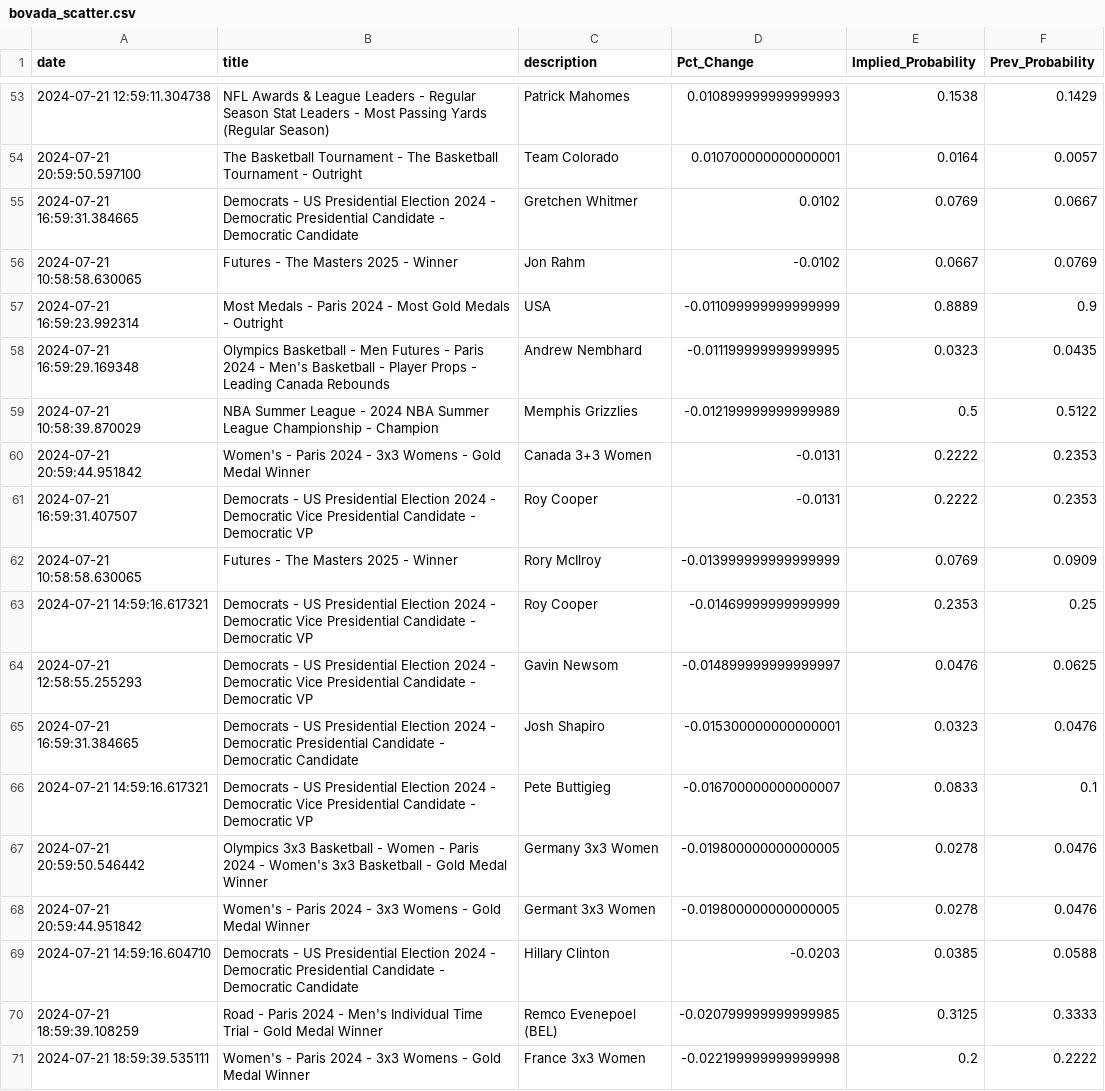
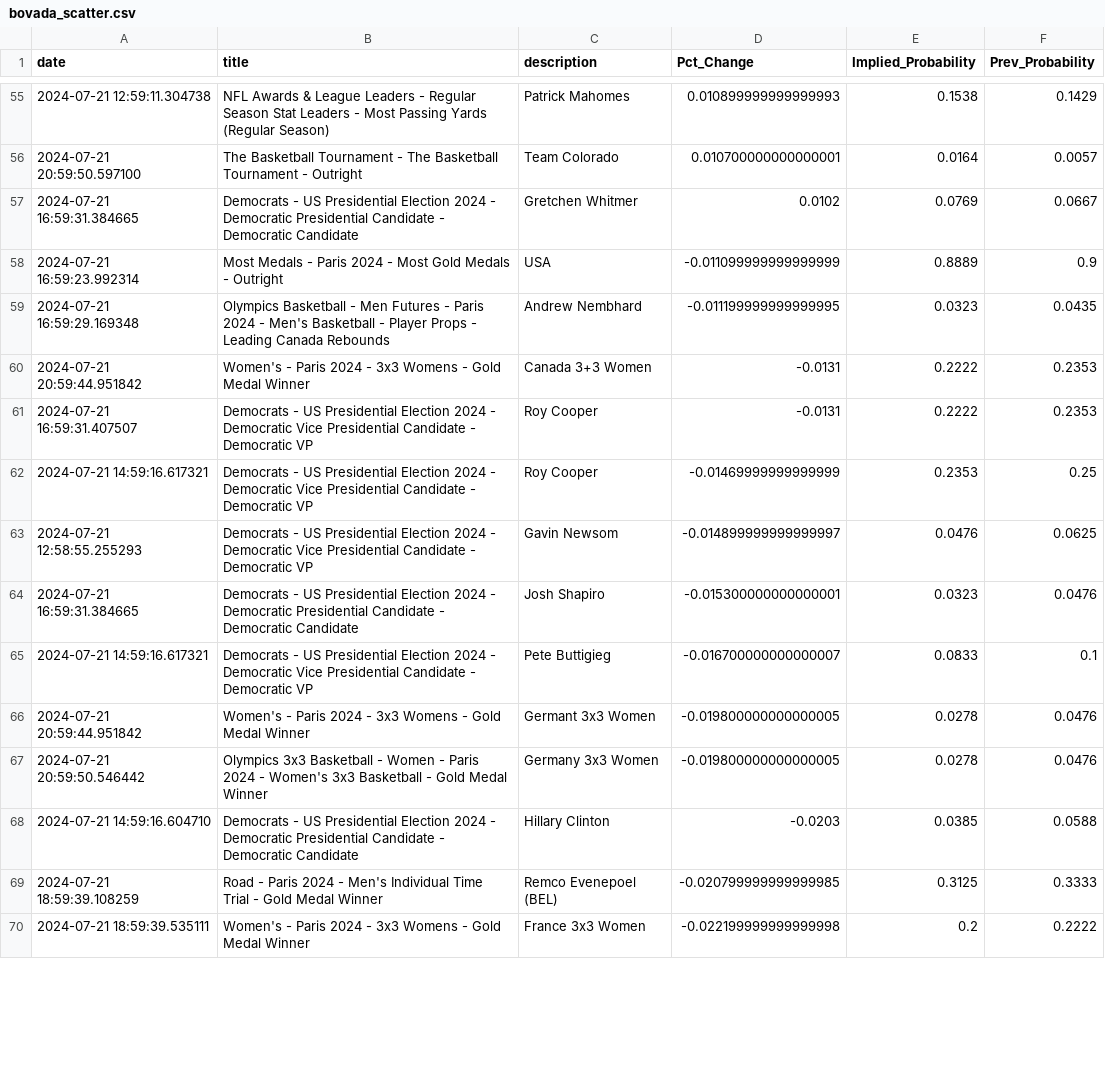
Before and after one commit to aaroncolesmith/bet_model, a CSV file: bovada_scatter.csv, drawn as a sheet; only a part is shown, gaps mark what is left out; the diff covers the shown part only.

Commit message:
data_load_upload_data

```diff
--- a/bovada_scatter.csv
+++ b/bovada_scatter.csv
@@ -55,9 +57,6 @@ date,title,description,Pct_Change,Implied_Probability,Prev_Probability
 2024-07-21 16:59:31.384665,Democrats - US Presidential Election 2024 - Democratic Presidential Candidate - Democratic Candidate,Gretchen Whitmer,0.0102,0.0769,0.0667
-2024-07-21 10:58:58.630065,Futures - The Masters 2025 - Winner,Jon Rahm,-0.0102,0.0667,0.0769
 2024-07-21 16:59:23.992314,Most Medals - Paris 2024 - Most Gold Medals - Outright,USA,-0.011099999999999999,0.8889,0.9
 2024-07-21 16:59:29.169348,Olympics Basketball - Men Futures - Paris 2024 - Men's Basketball - Player Props - Leading Canada Rebounds,Andrew  Nembhard,-0.011199999999999995,0.0323,0.0435
-2024-07-21 10:58:39.870029,NBA Summer League - 2024 NBA Summer League Championship - Champion,Memphis Grizzlies,-0.012199999999999989,0.5,0.5122
 2024-07-21 20:59:44.951842,Women's - Paris 2024 - 3x3 Womens - Gold Medal Winner,Canada 3+3 Women,-0.0131,0.2222,0.2353
 2024-07-21 16:59:31.407507,Democrats - US Presidential Election 2024 - Democratic Vice Presidential Candidate - Democratic VP,Roy Cooper,-0.0131,0.2222,0.2353
-2024-07-21 10:58:58.630065,Futures - The Masters 2025 - Winner,Rory McIlroy,-0.013999999999999999,0.0769,0.0909
 2024-07-21 14:59:16.617321,Democrats - US Presidential Election 2024 - Democratic Vice Presidential Candidate - Democratic VP,Roy Cooper,-0.01469999999999999,0.2353,0.25
@@ -66,4 +65,4 @@ date,title,description,Pct_Change,Implied_Probability,Prev_Probability
 2024-07-21 14:59:16.617321,Democrats - US Presidential Election 2024 - Democratic Vice Presidential Candidate - Democratic VP,Pete Buttigieg,-0.016700000000000007,0.0833,0.1
+2024-07-21 20:59:44.951842,Women's - Paris 2024 - 3x3 Womens - Gold Medal Winner,Germant 3x3 Women,-0.019800000000000005,0.0278,0.0476
 2024-07-21 20:59:50.546442,Olympics 3x3 Basketball - Women - Paris 2024 - Women's 3x3 Basketball - Gold Medal Winner,Germany 3x3 Women,-0.019800000000000005,0.0278,0.0476
-2024-07-21 20:59:44.951842,Women's - Paris 2024 - 3x3 Womens - Gold Medal Winner,Germant 3x3 Women,-0.019800000000000005,0.0278,0.0476
 2024-07-21 14:59:16.604710,Democrats - US Presidential Election 2024 - Democratic Presidential Candidate - Democratic Candidate,Hillary Clinton,-0.0203,0.0385,0.0588
```
Also changed, not shown: 9 added rows, 1 removed row, 2 moved rows and 3 edited cells elsewhere in this file, 4 other files.
